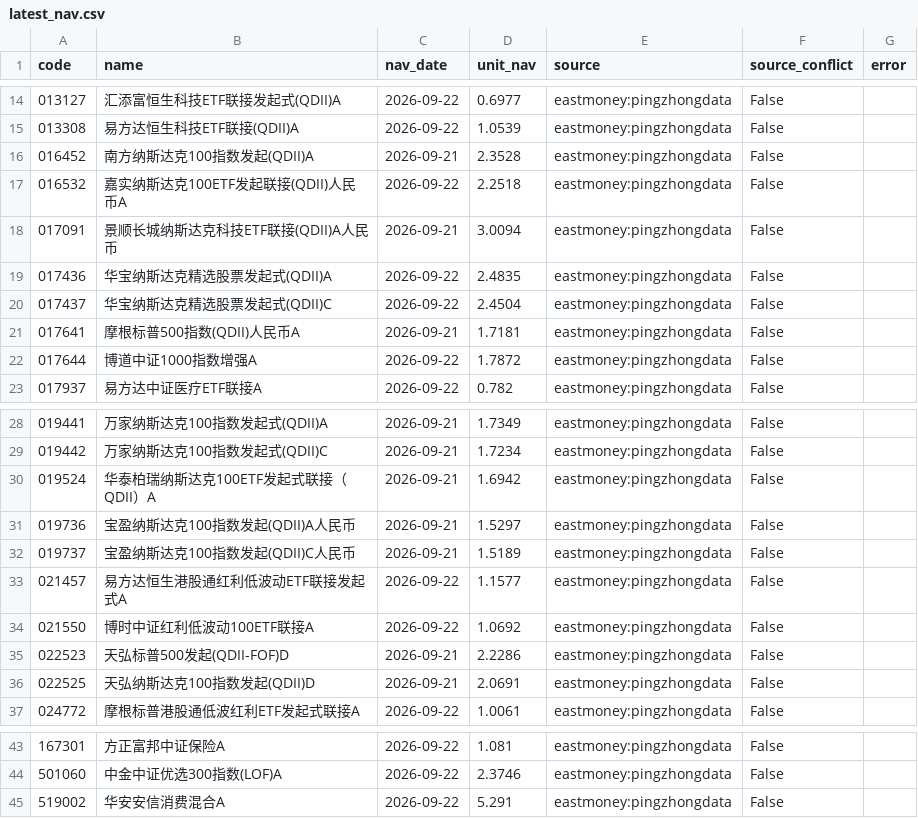
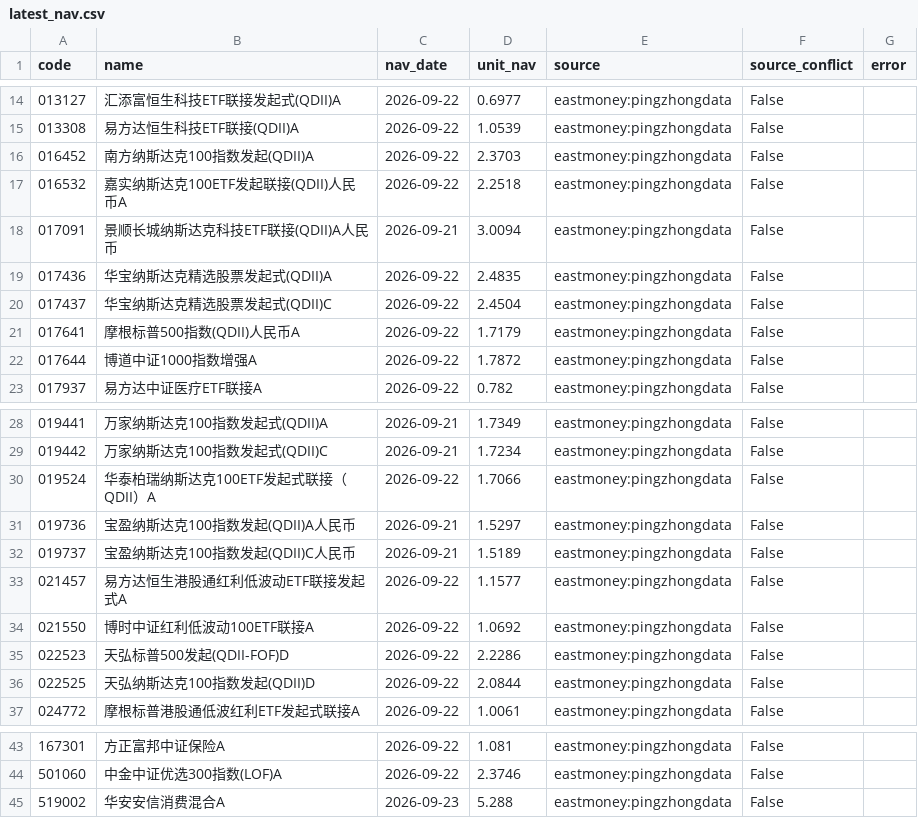
Before and after one commit to bvans/fund-nav-public, a CSV file: data/latest_nav.csv, drawn as a sheet; only a part is shown, gaps mark what is left out.

```diff
--- a/data/latest_nav.csv
+++ b/data/latest_nav.csv
@@ -15,3 +15,3 @@
 013308,易方达恒生科技ETF联接(QDII)A,2026-09-22,1.0539,eastmoney:pingzhongdata,False,
-016452,南方纳斯达克100指数发起(QDII)A,2026-09-21,2.3528,eastmoney:pingzhongdata,False,
+016452,南方纳斯达克100指数发起(QDII)A,2026-09-22,2.3703,eastmoney:pingzhongdata,False,
 016532,嘉实纳斯达克100ETF发起联接(QDII)人民币A,2026-09-22,2.2518,eastmoney:pingzhongdata,False,
@@ -20,3 +20,3 @@
 017437,华宝纳斯达克精选股票发起式(QDII)C,2026-09-22,2.4504,eastmoney:pingzhongdata,False,
-017641,摩根标普500指数(QDII)人民币A,2026-09-21,1.7181,eastmoney:pingzhongdata,False,
+017641,摩根标普500指数(QDII)人民币A,2026-09-22,1.7179,eastmoney:pingzhongdata,False,
 017644,博道中证1000指数增强A,2026-09-22,1.7872,eastmoney:pingzhongdata,False,
@@ -29,3 +29,3 @@
 019442,万家纳斯达克100指数发起式(QDII)C,2026-09-21,1.7234,eastmoney:pingzhongdata,False,
-019524,华泰柏瑞纳斯达克100ETF发起式联接（QDII）A,2026-09-21,1.6942,eastmoney:pingzhongdata,False,
+019524,华泰柏瑞纳斯达克100ETF发起式联接（QDII）A,2026-09-22,1.7066,eastmoney:pingzhongdata,False,
 019736,宝盈纳斯达克100指数发起(QDII)A人民币,2026-09-21,1.5297,eastmoney:pingzhongdata,False,
@@ -34,4 +34,4 @@
 021550,博时中证红利低波动100ETF联接A,2026-09-22,1.0692,eastmoney:pingzhongdata,False,
-022523,天弘标普500发起(QDII-FOF)D,2026-09-21,2.2286,eastmoney:pingzhongdata,False,
-022525,天弘纳斯达克100指数发起(QDII)D,2026-09-21,2.0691,eastmoney:pingzhongdata,False,
+022523,天弘标普500发起(QDII-FOF)D,2026-09-22,2.2286,eastmoney:pingzhongdata,False,
+022525,天弘纳斯达克100指数发起(QDII)D,2026-09-22,2.0844,eastmoney:pingzhongdata,False,
 024772,摩根标普港股通低波红利ETF发起式联接A,2026-09-22,1.0061,eastmoney:pingzhongdata,False,
@@ -44,2 +44,2 @@
 501060,中金中证优选300指数(LOF)A,2026-09-22,2.3746,eastmoney:pingzhongdata,False,
-519002,华安安信消费混合A,2026-09-22,5.291,eastmoney:pingzhongdata,False,
+519002,华安安信消费混合A,2026-09-23,5.288,eastmoney:pingzhongdata,False,
```
Also changed, not shown: 2 other files.
